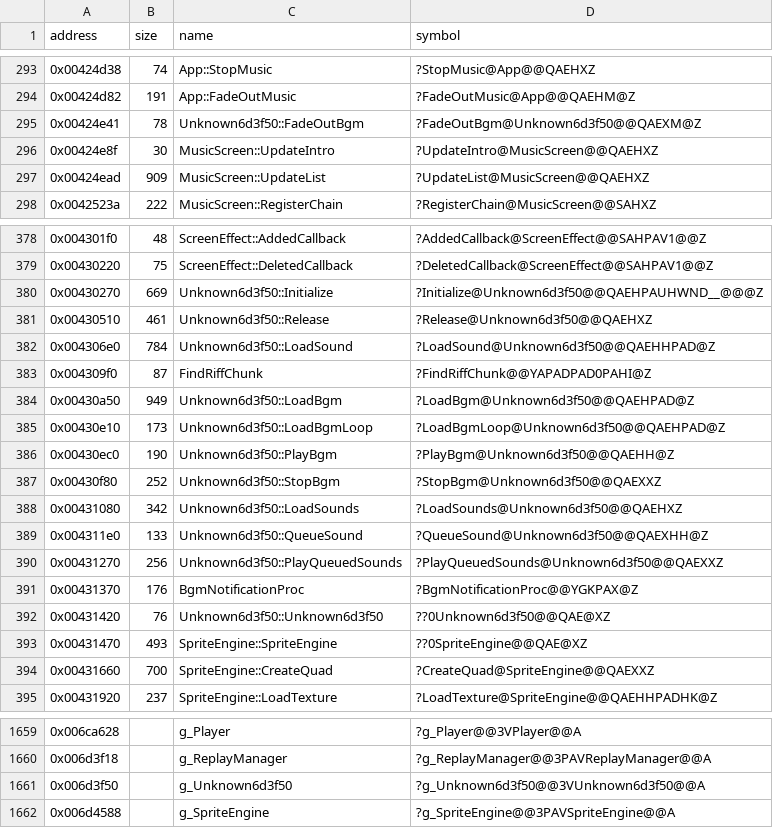
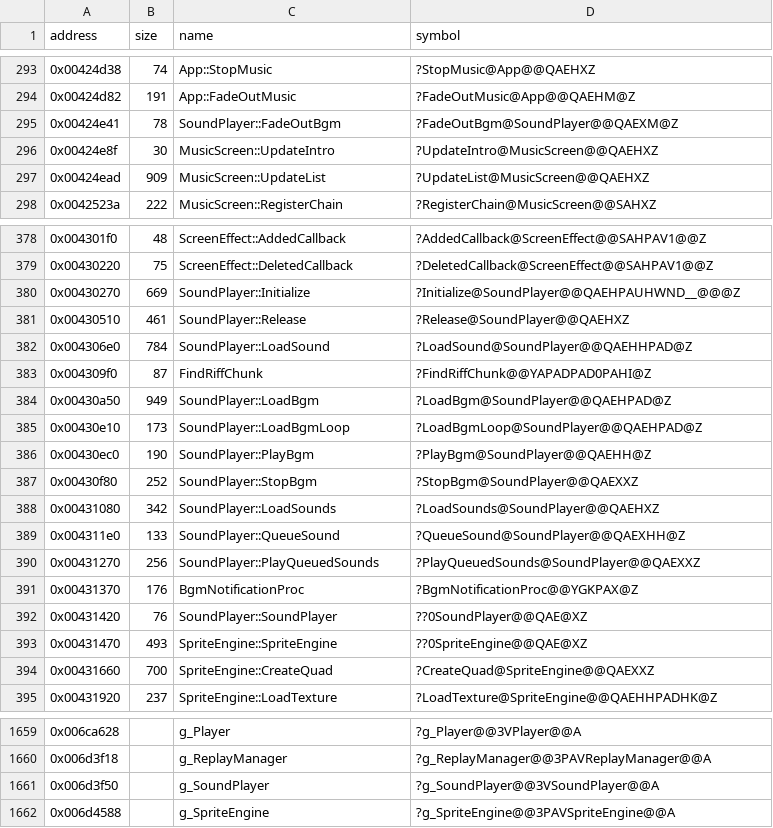
Before and after one commit to Cirno-Labs/th06, a CSV file: config/symbols.csv, drawn as a sheet; only a part is shown, gaps mark what is left out.

Commit message:
sound: name SoundPlayer
Unknown6d3f50 -> SoundPlayer (g_SoundPlayer). unk_004, unk_408 (set,
never read) and unk_61c stay unnamed.

```diff
--- a/config/symbols.csv
+++ b/config/symbols.csv
@@ -294,3 +294,3 @@ address,size,name,symbol
 0x00424d82,191,App::FadeOutMusic,?FadeOutMusic@App@@QAEHM@Z
-0x00424e41,78,Unknown6d3f50::FadeOutBgm,?FadeOutBgm@Unknown6d3f50@@QAEXM@Z
+0x00424e41,78,SoundPlayer::FadeOutBgm,?FadeOutBgm@SoundPlayer@@QAEXM@Z
 0x00424e8f,30,MusicScreen::UpdateIntro,?UpdateIntro@MusicScreen@@QAEHXZ
@@ -379,15 +379,15 @@ address,size,name,symbol
 0x00430220,75,ScreenEffect::DeletedCallback,?DeletedCallback@ScreenEffect@@SAHPAV1@@Z
-0x00430270,669,Unknown6d3f50::Initialize,?Initialize@Unknown6d3f50@@QAEHPAUHWND__@@@Z
-0x00430510,461,Unknown6d3f50::Release,?Release@Unknown6d3f50@@QAEHXZ
-0x004306e0,784,Unknown6d3f50::LoadSound,?LoadSound@Unknown6d3f50@@QAEHHPAD@Z
+0x00430270,669,SoundPlayer::Initialize,?Initialize@SoundPlayer@@QAEHPAUHWND__@@@Z
+0x00430510,461,SoundPlayer::Release,?Release@SoundPlayer@@QAEHXZ
+0x004306e0,784,SoundPlayer::LoadSound,?LoadSound@SoundPlayer@@QAEHHPAD@Z
 0x004309f0,87,FindRiffChunk,?FindRiffChunk@@YAPADPAD0PAHI@Z
-0x00430a50,949,Unknown6d3f50::LoadBgm,?LoadBgm@Unknown6d3f50@@QAEHPAD@Z
-0x00430e10,173,Unknown6d3f50::LoadBgmLoop,?LoadBgmLoop@Unknown6d3f50@@QAEHPAD@Z
-0x00430ec0,190,Unknown6d3f50::PlayBgm,?PlayBgm@Unknown6d3f50@@QAEHH@Z
-0x00430f80,252,Unknown6d3f50::StopBgm,?StopBgm@Unknown6d3f50@@QAEXXZ
-0x00431080,342,Unknown6d3f50::LoadSounds,?LoadSounds@Unknown6d3f50@@QAEHXZ
-0x004311e0,133,Unknown6d3f50::QueueSound,?QueueSound@Unknown6d3f50@@QAEXHH@Z
-0x00431270,256,Unknown6d3f50::PlayQueuedSounds,?PlayQueuedSounds@Unknown6d3f50@@QAEXXZ
+0x00430a50,949,SoundPlayer::LoadBgm,?LoadBgm@SoundPlayer@@QAEHPAD@Z
+0x00430e10,173,SoundPlayer::LoadBgmLoop,?LoadBgmLoop@SoundPlayer@@QAEHPAD@Z
+0x00430ec0,190,SoundPlayer::PlayBgm,?PlayBgm@SoundPlayer@@QAEHH@Z
+0x00430f80,252,SoundPlayer::StopBgm,?StopBgm@SoundPlayer@@QAEXXZ
+0x00431080,342,SoundPlayer::LoadSounds,?LoadSounds@SoundPlayer@@QAEHXZ
+0x004311e0,133,SoundPlayer::QueueSound,?QueueSound@SoundPlayer@@QAEXHH@Z
+0x00431270,256,SoundPlayer::PlayQueuedSounds,?PlayQueuedSounds@SoundPlayer@@QAEXXZ
 0x00431370,176,BgmNotificationProc,?BgmNotificationProc@@YGKPAX@Z
-0x00431420,76,Unknown6d3f50::Unknown6d3f50,??0Unknown6d3f50@@QAE@XZ
+0x00431420,76,SoundPlayer::SoundPlayer,??0SoundPlayer@@QAE@XZ
 0x00431470,493,SpriteEngine::SpriteEngine,??0SpriteEngine@@QAE@XZ
@@ -1660,3 +1660,3 @@ address,size,name,symbol
 0x006d3f18,,g_ReplayManager,?g_ReplayManager@@3PAVReplayManager@@A
-0x006d3f50,,g_Unknown6d3f50,?g_Unknown6d3f50@@3VUnknown6d3f50@@A
+0x006d3f50,,g_SoundPlayer,?g_SoundPlayer@@3VSoundPlayer@@A
 0x006d4588,,g_SpriteEngine,?g_SpriteEngine@@3PAVSpriteEngine@@A
```
Also changed, not shown: 15 other files.
